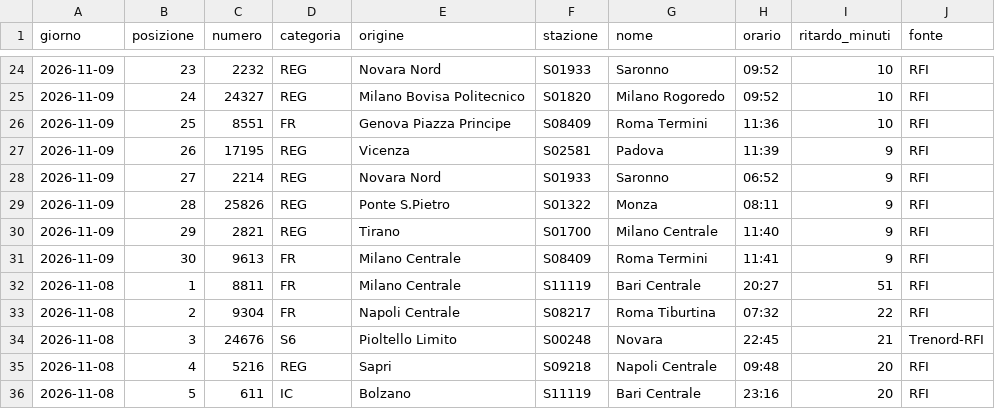
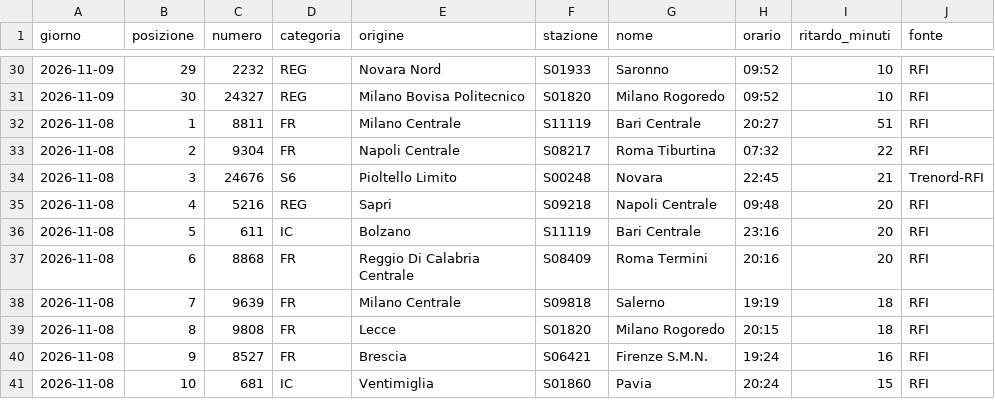
Before and after one commit to MJ83-collab/Binario-app, a CSV file: storico/classifica-giorno.csv, drawn as a sheet; only a part is shown, gaps mark what is left out; the shorter side is filled out with more unchanged rows; the diff covers the shown part only.

```diff
--- a/storico/classifica-giorno.csv
+++ b/storico/classifica-giorno.csv
@@ -24,9 +30,3 @@ giorno;posizione;numero;categoria;origine;stazione;nome;orario;ritardo_minuti;fo
-2026-11-09;23;2232;REG;Novara Nord;S01933;Saronno;09:52;10;RFI
-2026-11-09;24;24327;REG;Milano Bovisa Politecnico;S01820;Milano Rogoredo;09:52;10;RFI
-2026-11-09;25;8551;FR;Genova Piazza Principe;S08409;Roma Termini;11:36;10;RFI
-2026-11-09;26;17195;REG;Vicenza;S02581;Padova;11:39;9;RFI
-2026-11-09;27;2214;REG;Novara Nord;S01933;Saronno;06:52;9;RFI
-2026-11-09;28;25826;REG;Ponte S.Pietro;S01322;Monza;08:11;9;RFI
-2026-11-09;29;2821;REG;Tirano;S01700;Milano Centrale;11:40;9;RFI
-2026-11-09;30;9613;FR;Milano Centrale;S08409;Roma Termini;11:41;9;RFI
+2026-11-09;29;2232;REG;Novara Nord;S01933;Saronno;09:52;10;RFI
+2026-11-09;30;24327;REG;Milano Bovisa Politecnico;S01820;Milano Rogoredo;09:52;10;RFI
 2026-11-08;1;8811;FR;Milano Centrale;S11119;Bari Centrale;20:27;51;RFI
```
Also changed, not shown: 6 added rows and 21 edited cells elsewhere in this file, 3 other files.
